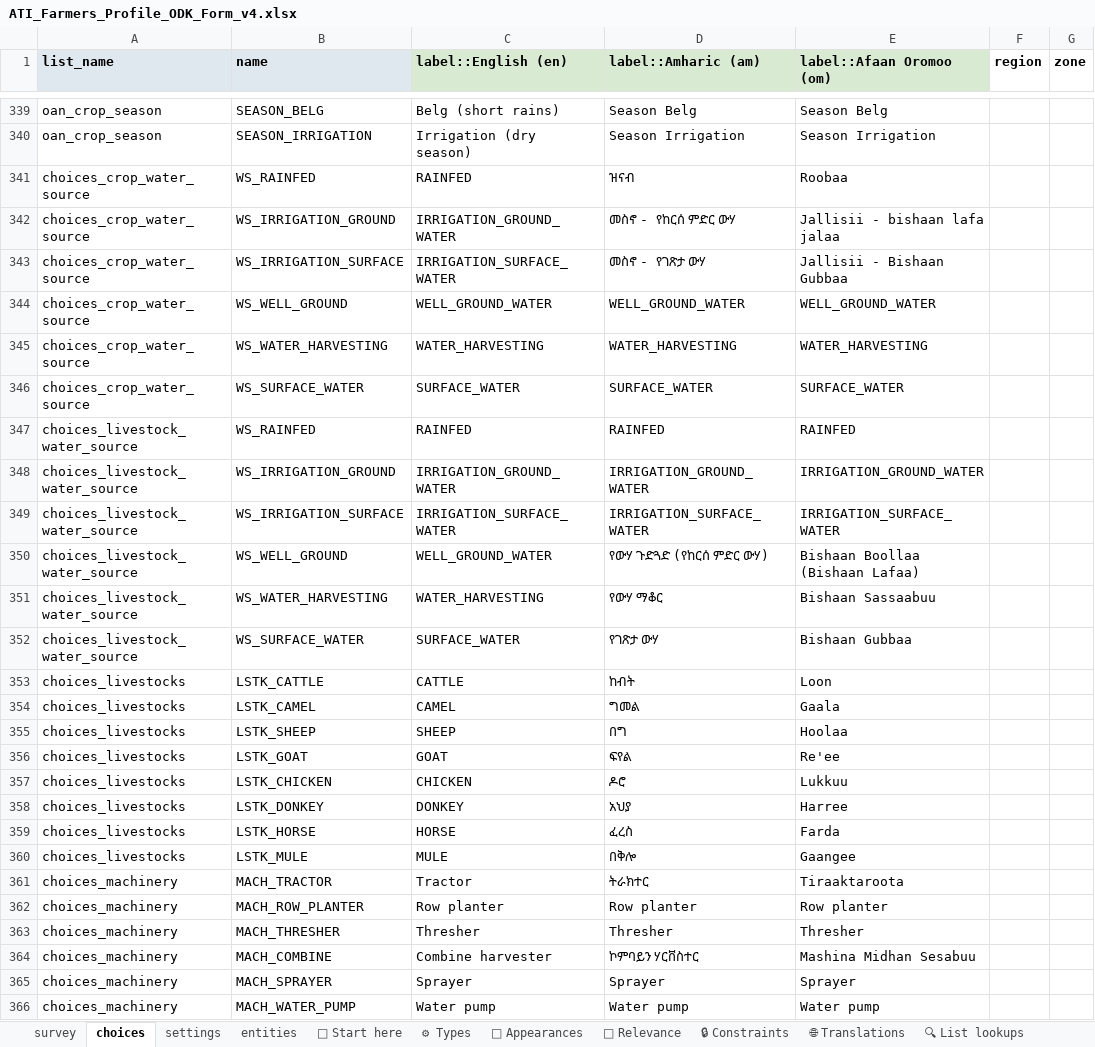
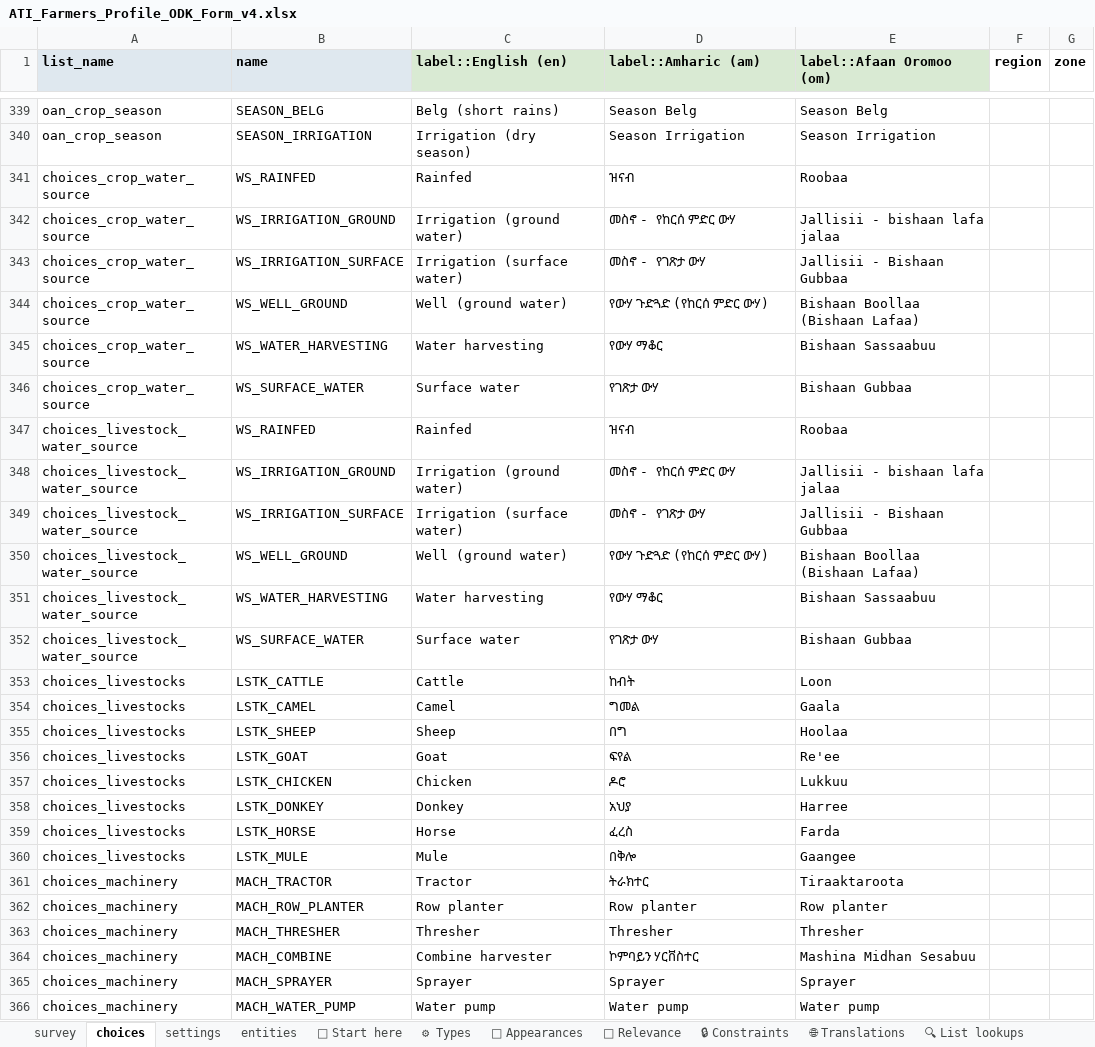
Before and after one commit to Centre-for-Open-Societal-Systems/farmer-registry, an Excel workbook: odk/ATI_Farmers_Profile_ODK_Form_v4.xlsx, sheet choices, drawn as a sheet; only a part is shown, gaps mark what is left out; values as stored, in another font and other column widths than the file's, no borders; conditional formats and table styles not drawn; the diff covers the shown part only; the diff names each change by its address in the sheet, - before the commit and + after, or states it on an @@ line.

Commit message:
Make every text in the Farmer ODK form readable (#186)
* Make every ODK form text readable: required messages, hints, validation messages and choice labels

Replaces the generic required message with one that says what to enter, spells out
the Fayda ID, registration ID and Reference ID formats, fixes spelling, and shows
plain labels for the water source and livestock choices. Field names and choice
codes are unchanged. Form version 2026.10.31.

* Move the Farmer ODK form version pin to 2026.10.31

```diff
--- a/odk/ATI_Farmers_Profile_ODK_Form_v4.xlsx (sheet choices)
+++ b/odk/ATI_Farmers_Profile_ODK_Form_v4.xlsx (sheet choices)
-C341 (label::English (en)): RAINFED
+C341 (label::English (en)): Rainfed
-C342 (label::English (en)): IRRIGATION_GROUND_WATER
+C342 (label::English (en)): Irrigation (ground water)
-C343 (label::English (en)): IRRIGATION_SURFACE_WATER
+C343 (label::English (en)): Irrigation (surface water)
-C344 (label::English (en)): WELL_GROUND_WATER
+C344 (label::English (en)): Well (ground water)
-D344 (label::Amharic (am)): WELL_GROUND_WATER
+D344 (label::Amharic (am)): የውሃ ጉድጓድ (የከርሰ ምድር ውሃ)
-E344 (label::Afaan Oromoo (om)): WELL_GROUND_WATER
+E344 (label::Afaan Oromoo (om)): Bishaan Boollaa (Bishaan Lafaa)
-C345 (label::English (en)): WATER_HARVESTING
+C345 (label::English (en)): Water harvesting
-D345 (label::Amharic (am)): WATER_HARVESTING
+D345 (label::Amharic (am)): የውሃ ማቆር
-E345 (label::Afaan Oromoo (om)): WATER_HARVESTING
+E345 (label::Afaan Oromoo (om)): Bishaan Sassaabuu
-C346 (label::English (en)): SURFACE_WATER
+C346 (label::English (en)): Surface water
-D346 (label::Amharic (am)): SURFACE_WATER
+D346 (label::Amharic (am)): የገጽታ ውሃ
-E346 (label::Afaan Oromoo (om)): SURFACE_WATER
+E346 (label::Afaan Oromoo (om)): Bishaan Gubbaa
-C347 (label::English (en)): RAINFED
+C347 (label::English (en)): Rainfed
-D347 (label::Amharic (am)): RAINFED
+D347 (label::Amharic (am)): ዝናብ
-E347 (label::Afaan Oromoo (om)): RAINFED
+E347 (label::Afaan Oromoo (om)): Roobaa
-C348 (label::English (en)): IRRIGATION_GROUND_WATER
+C348 (label::English (en)): Irrigation (ground water)
-D348 (label::Amharic (am)): IRRIGATION_GROUND_WATER
+D348 (label::Amharic (am)): መስኖ - የከርሰ ምድር ውሃ
-E348 (label::Afaan Oromoo (om)): IRRIGATION_GROUND_WATER
+E348 (label::Afaan Oromoo (om)): Jallisii - bishaan lafa jalaa
-C349 (label::English (en)): IRRIGATION_SURFACE_WATER
+C349 (label::English (en)): Irrigation (surface water)
-D349 (label::Amharic (am)): IRRIGATION_SURFACE_WATER
+D349 (label::Amharic (am)): መስኖ - የገጽታ ውሃ
-E349 (label::Afaan Oromoo (om)): IRRIGATION_SURFACE_WATER
+E349 (label::Afaan Oromoo (om)): Jallisii - Bishaan Gubbaa
-C350 (label::English (en)): WELL_GROUND_WATER
+C350 (label::English (en)): Well (ground water)
-C351 (label::English (en)): WATER_HARVESTING
+C351 (label::English (en)): Water harvesting
-C352 (label::English (en)): SURFACE_WATER
+C352 (label::English (en)): Surface water
-C353 (label::English (en)): CATTLE
+C353 (label::English (en)): Cattle
-C354 (label::English (en)): CAMEL
+C354 (label::English (en)): Camel
-C355 (label::English (en)): SHEEP
+C355 (label::English (en)): Sheep
-C356 (label::English (en)): GOAT
+C356 (label::English (en)): Goat
-C357 (label::English (en)): CHICKEN
+C357 (label::English (en)): Chicken
-C358 (label::English (en)): DONKEY
+C358 (label::English (en)): Donkey
-C359 (label::English (en)): HORSE
+C359 (label::English (en)): Horse
-C360 (label::English (en)): MULE
+C360 (label::English (en)): Mule
```
Also changed, not shown: 1 edited cell elsewhere in this sheet, sheet survey, sheet settings, 3 other files.
